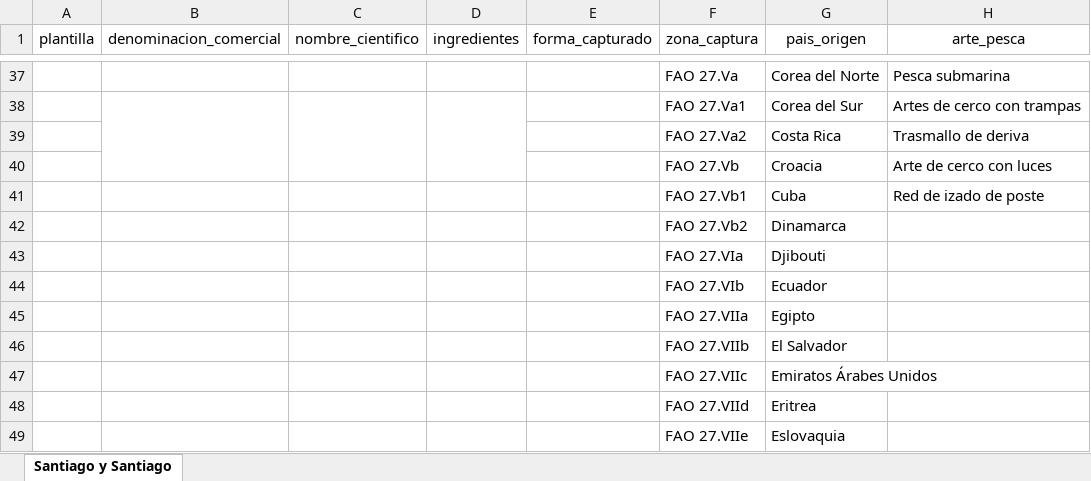
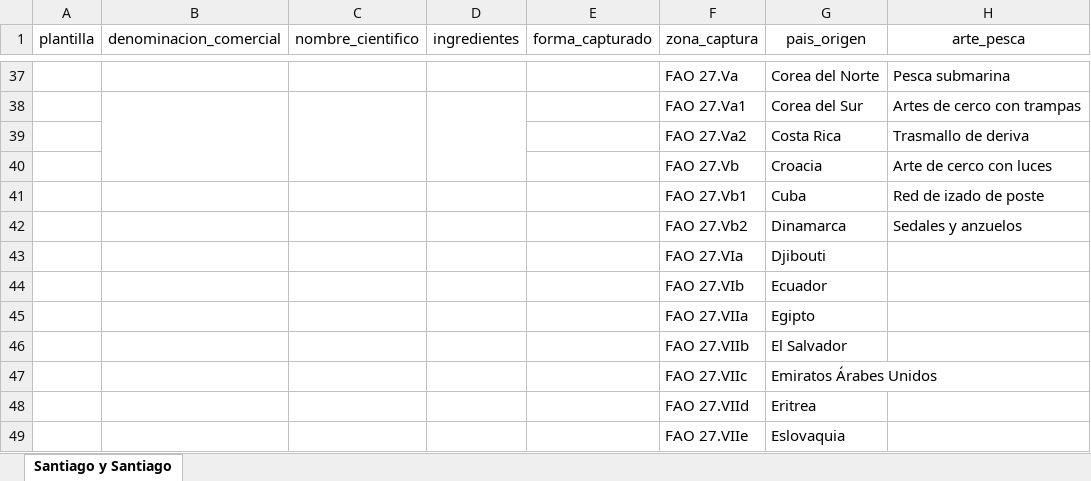
Before and after one commit to safoodapp/Etiquetas-santiago-y-santiago, an Excel workbook: ETIQUETA.xlsx, sheet Santiago y Santiago, drawn as a sheet; only a part is shown, gaps mark what is left out; values as stored, in another font and other column widths than the file's, no borders; the diff names each change by its address in the sheet, - before the commit and + after, or states it on an @@ line.

Commit message:
Add files via upload

```diff
--- a/ETIQUETA.xlsx (sheet Santiago y Santiago)
+++ b/ETIQUETA.xlsx (sheet Santiago y Santiago)
-H42 (arte_pesca): (empty)
+H42 (arte_pesca): Sedales y anzuelos
```
